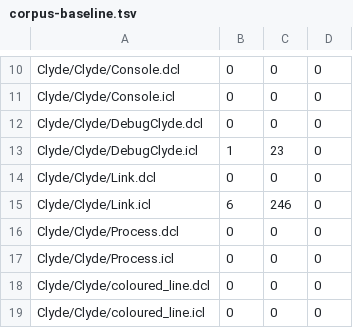
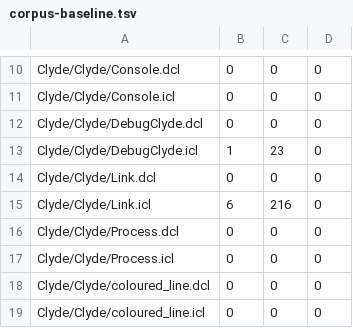
Before and after one commit to ishaq2321/tree-sitter-clean, a TSV file: scripts/corpus-baseline.tsv, drawn as a sheet; only a part is shown, gaps mark what is left out; the diff covers the shown part only.

```diff
--- a/scripts/corpus-baseline.tsv
+++ b/scripts/corpus-baseline.tsv
@@ -14,3 +14,3 @@ Clyde/Clyde/DebugClyde.icl	1	23	0
 Clyde/Clyde/Link.dcl	0	0	0
-Clyde/Clyde/Link.icl	6	246	0
+Clyde/Clyde/Link.icl	6	216	0
 Clyde/Clyde/Process.dcl	0	0	0
```
Also changed, not shown: 28 edited cells elsewhere in this file, 9 other files.
